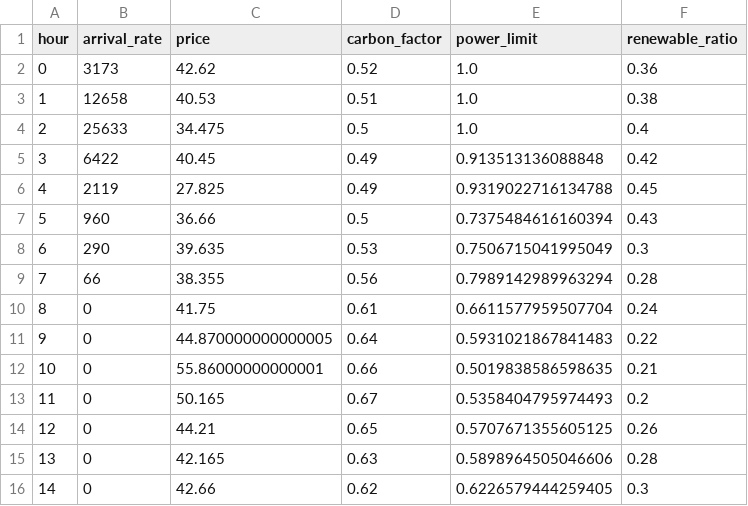
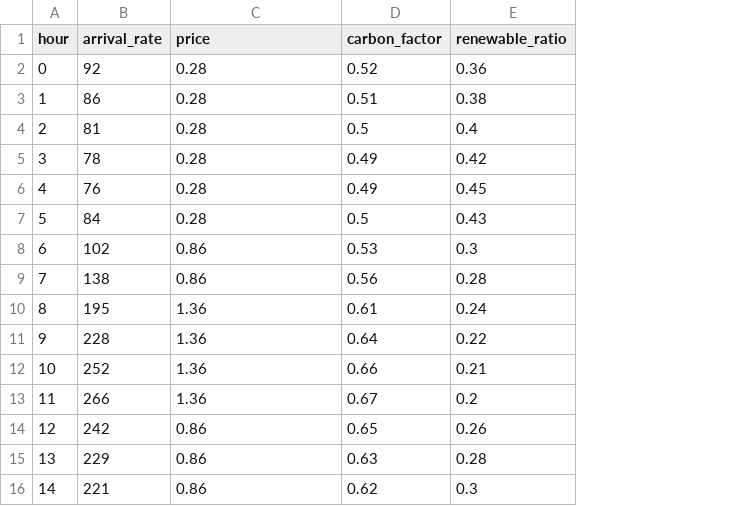
Before and after one commit to BennettZk/Computing_Power_Electricity, a CSV file: data/processed/hourly_profile.csv, drawn as a sheet; only a part is shown; the diff covers the shown part only; the diff names each change by its address in the sheet, - before the commit and + after, or states it on an @@ line.

```diff
--- a/data/processed/hourly_profile.csv
+++ b/data/processed/hourly_profile.csv
-column E (power_limit), rows 2-16: 1.0 | 1.0 | 1.0 | 0.913513136088848 | 0.9319022716134788 | 0.7375484616160394 | 0.7506715041995049 | 0.7989142989963294 | 0.6611577959507704 | 0.5931021867841483 | 0.5019838586598635 | 0.5358404795974493 | 0.5707671355605125 | 0.5898964505046606 | 0.6226579444259405
-B2 (arrival_rate): 3173
+B2 (arrival_rate): 92
-C2 (price): 42.62
+C2 (price): 0.28
-B3 (arrival_rate): 12658
+B3 (arrival_rate): 86
-C3 (price): 40.53
+C3 (price): 0.28
-B4 (arrival_rate): 25633
+B4 (arrival_rate): 81
-C4 (price): 34.475
+C4 (price): 0.28
-B5 (arrival_rate): 6422
+B5 (arrival_rate): 78
-C5 (price): 40.45
+C5 (price): 0.28
-B6 (arrival_rate): 2119
+B6 (arrival_rate): 76
-C6 (price): 27.825
+C6 (price): 0.28
-B7 (arrival_rate): 960
+B7 (arrival_rate): 84
-C7 (price): 36.66
+C7 (price): 0.28
-B8 (arrival_rate): 290
+B8 (arrival_rate): 102
-C8 (price): 39.635
+C8 (price): 0.86
-B9 (arrival_rate): 66
+B9 (arrival_rate): 138
-C9 (price): 38.355
+C9 (price): 0.86
-B10 (arrival_rate): 0
+B10 (arrival_rate): 195
-C10 (price): 41.75
+C10 (price): 1.36
-B11 (arrival_rate): 0
+B11 (arrival_rate): 228
-C11 (price): 44.870000000000005
+C11 (price): 1.36
-B12 (arrival_rate): 0
+B12 (arrival_rate): 252
-C12 (price): 55.86000000000001
+C12 (price): 1.36
-B13 (arrival_rate): 0
+B13 (arrival_rate): 266
-C13 (price): 50.165
+C13 (price): 1.36
-B14 (arrival_rate): 0
+B14 (arrival_rate): 242
-C14 (price): 44.21
+C14 (price): 0.86
-B15 (arrival_rate): 0
+B15 (arrival_rate): 229
-C15 (price): 42.165
+C15 (price): 0.86
-B16 (arrival_rate): 0
+B16 (arrival_rate): 221
-C16 (price): 42.66
+C16 (price): 0.86
```
Also changed, not shown: 18 edited cells elsewhere in this file, data/hourly_input.csv, outputs/hourly_power_breakdown.csv, 54 other files.
